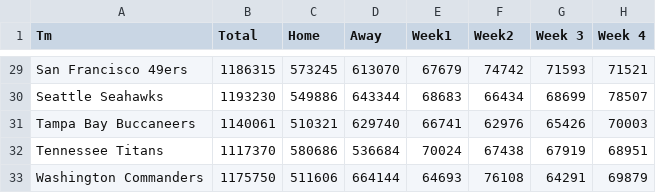
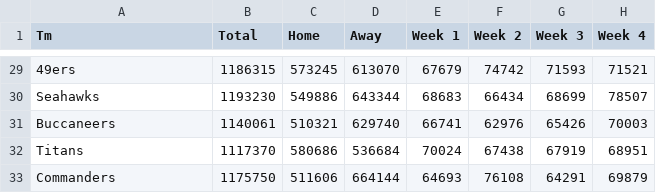
Before and after one commit to adriantwill/478Project, a CSV file: data.csv, drawn as a sheet; only a part is shown, gaps mark what is left out; the diff covers the shown part only; the diff names each change by its address in the sheet, - before the commit and + after, or states it on an @@ line.

```diff
--- a/data.csv
+++ b/data.csv
-E1: Week1
+E1: Week 1
-F1: Week2
+F1: Week 2
-A29 (Tm): San Francisco 49ers
+A29 (Tm): 49ers
-A30 (Tm): Seattle Seahawks
+A30 (Tm): Seahawks
-A31 (Tm): Tampa Bay Buccaneers
+A31 (Tm): Buccaneers
-A32 (Tm): Tennessee Titans
+A32 (Tm): Titans
-A33 (Tm): Washington Commanders
+A33 (Tm): Commanders
```
Also changed, not shown: 27 edited cells elsewhere in this file, 1 other file.
